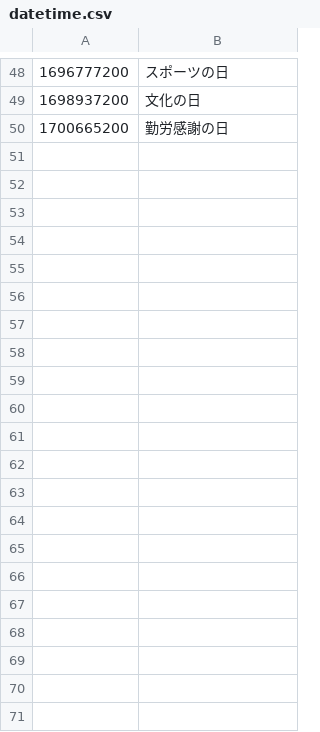
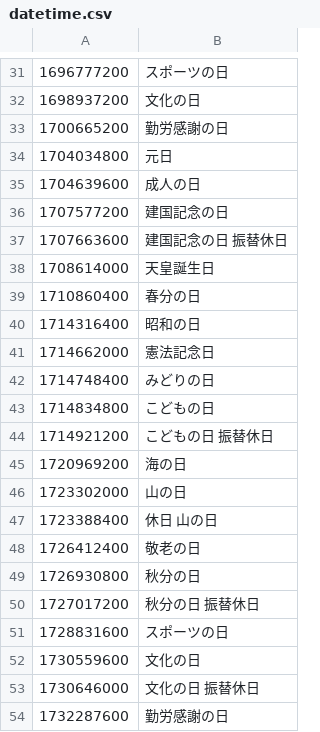
Before and after one commit to holidays-jp/api, a CSV file: docs/v1/datetime.csv, drawn as a sheet; only a part is shown, gaps mark what is left out; the diff covers the shown part only.

```diff
--- a/docs/v1/datetime.csv
+++ b/docs/v1/datetime.csv
@@ -50 +33,22 @@
 1700665200,勤労感謝の日
+1704034800,元日
+1704639600,成人の日
+1707577200,建国記念の日
+1707663600,"建国記念の日 振替休日"
+1708614000,天皇誕生日
+1710860400,春分の日
+1714316400,昭和の日
+1714662000,憲法記念日
+1714748400,みどりの日
+1714834800,こどもの日
+1714921200,"こどもの日 振替休日"
+1720969200,海の日
+1723302000,山の日
+1723388400,"休日 山の日"
+1726412400,敬老の日
+1726930800,秋分の日
+1727017200,"秋分の日 振替休日"
+1728831600,スポーツの日
+1730559600,文化の日
+1730646000,"文化の日 振替休日"
+1732287600,勤労感謝の日
```
Also changed, not shown: 17 removed rows elsewhere in this file, docs/v1/date.csv, 6 other files.
